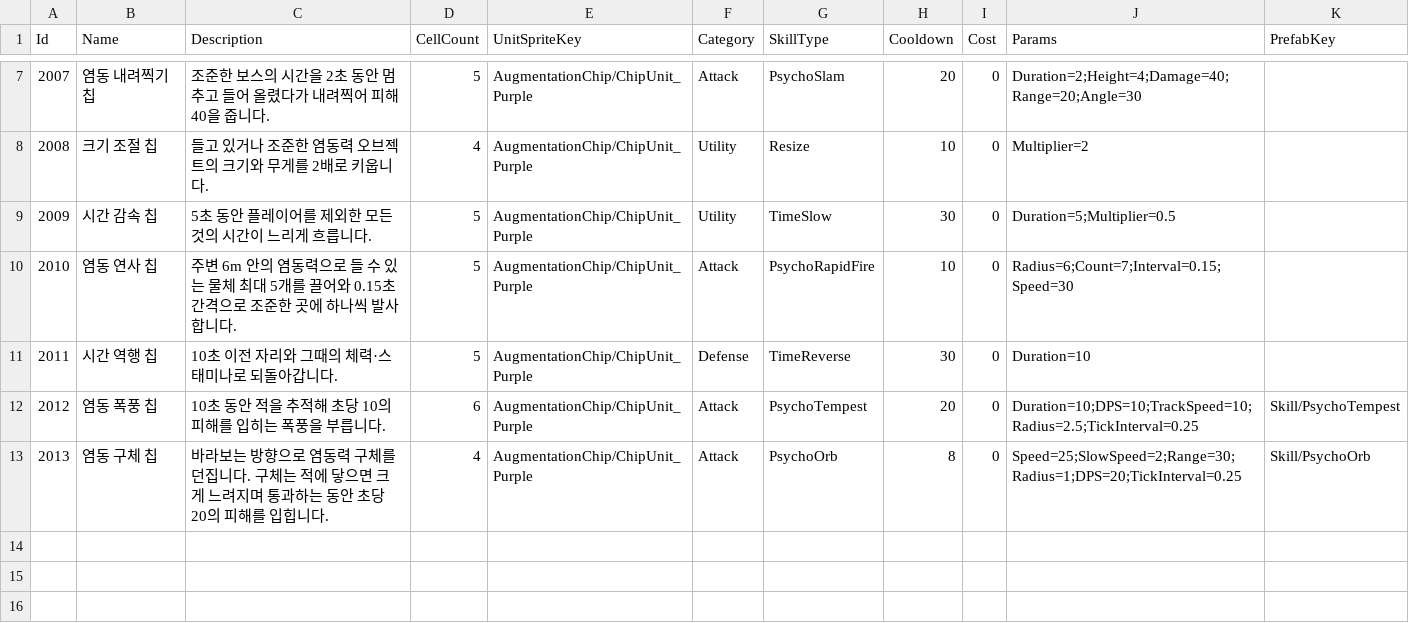
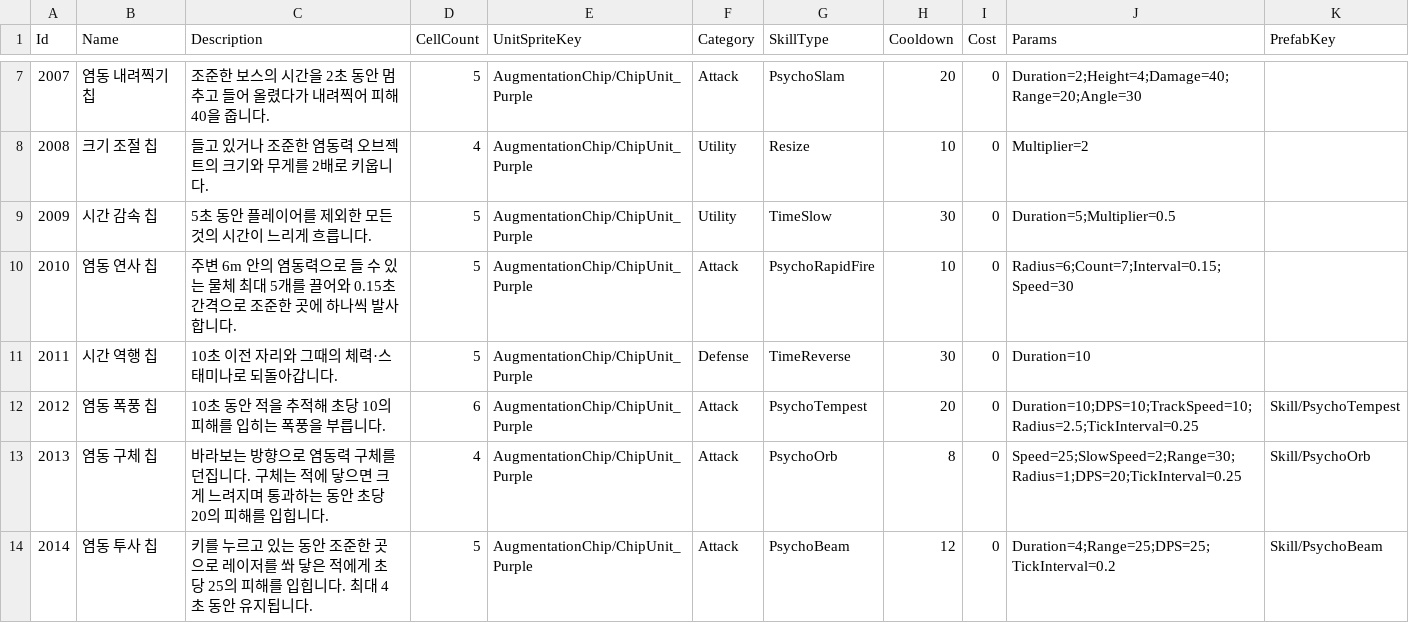
Before and after one commit to keeeery/ODDITY, a TSV file: Assets/StreamingAssets/Table/SkillChip.tsv, drawn as a sheet; only a part is shown, gaps mark what is left out.

```diff
--- a/Assets/StreamingAssets/Table/SkillChip.tsv
+++ b/Assets/StreamingAssets/Table/SkillChip.tsv
@@ -13 +13,2 @@ Id	Name	Description	CellCount	UnitSpriteKey	Category	SkillType	Cooldown	Cost	Par
 2013	염동 구체 칩	바라보는 방향으로 염동력 구체를 던집니다. 구체는 적에 닿으면 크게 느려지며 통과하는 동안 초당 20의 피해를 입힙니다.	4	AugmentationChip/ChipUnit_Purple	Attack	PsychoOrb	8	0	Speed=25;SlowSpeed=2;Range=30;Radius=1;DPS=20;TickInterval=0.25	Skill/PsychoOrb
+2014	염동 투사 칩	키를 누르고 있는 동안 조준한 곳으로 레이저를 쏴 닿은 적에게 초당 25의 피해를 입힙니다. 최대 4초 동안 유지됩니다.	5	AugmentationChip/ChipUnit_Purple	Attack	PsychoBeam	12	0	Duration=4;Range=25;DPS=25;TickInterval=0.2	Skill/PsychoBeam
```
Also changed, not shown: 11 other files.
